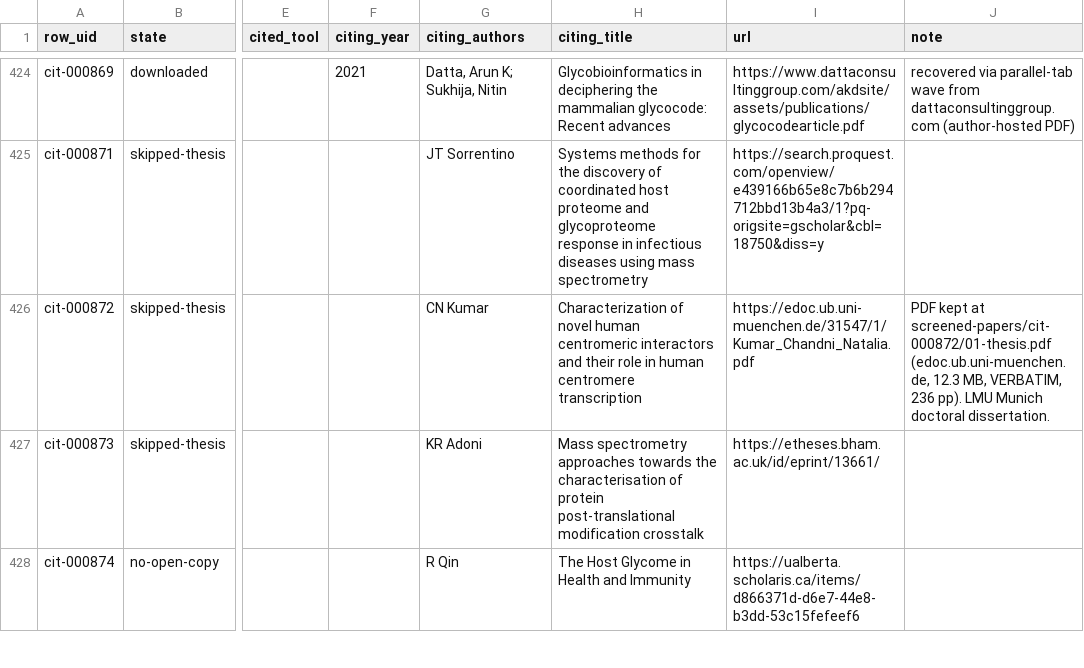
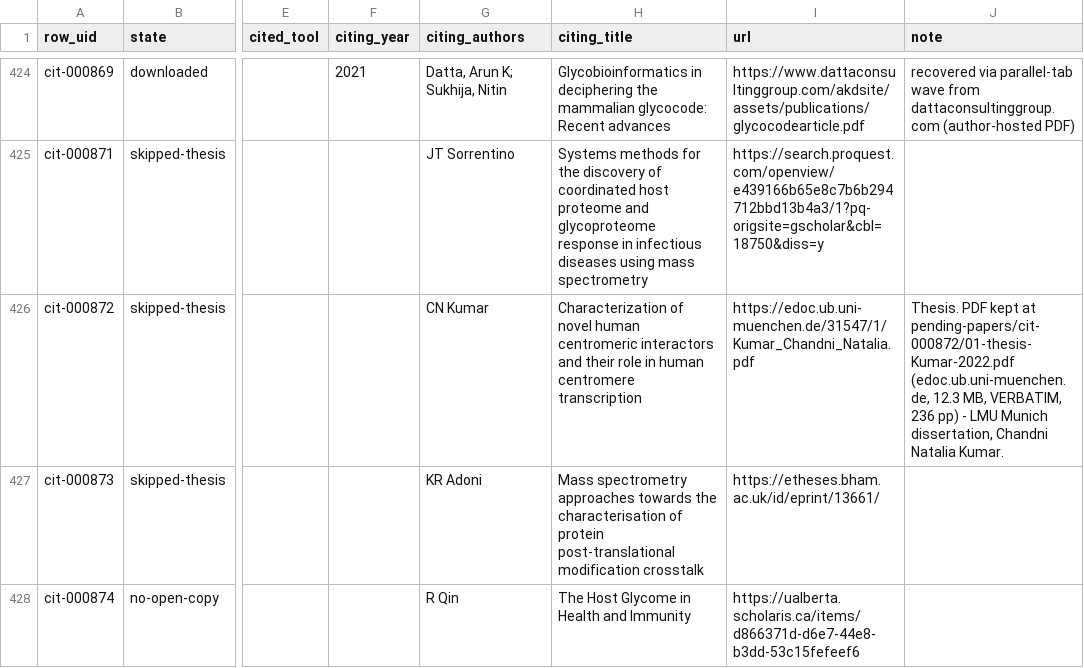
Before and after one commit to akulmehta/academic-citation-tracker, a CSV file: Citations/Notable Citations Packet/download-queue.csv, drawn as a sheet; only a part is shown, gaps mark what is left out; the diff covers the shown part only; the diff names each change by its address in the sheet, - before the commit and + after, or states it on an @@ line.

```diff
--- a/Citations/Notable Citations Packet/download-queue.csv
+++ b/Citations/Notable Citations Packet/download-queue.csv
-J426 (note): PDF kept at screened-papers/cit-000872/01-thesis.pdf (edoc.ub.uni-muenchen.de, 12.3 MB, VERBATIM, 236 pp). LMU Munich doctoral dissertation.
+J426 (note): Thesis. PDF kept at pending-papers/cit-000872/01-thesis-Kumar-2022.pdf (edoc.ub.uni-muenchen.de, 12.3 MB, VERBATIM, 236 pp) - LMU Munich dissertation, Chandni Natalia Kumar.
```
Also changed, not shown: 11 edited cells elsewhere in this file, 12 other files.
